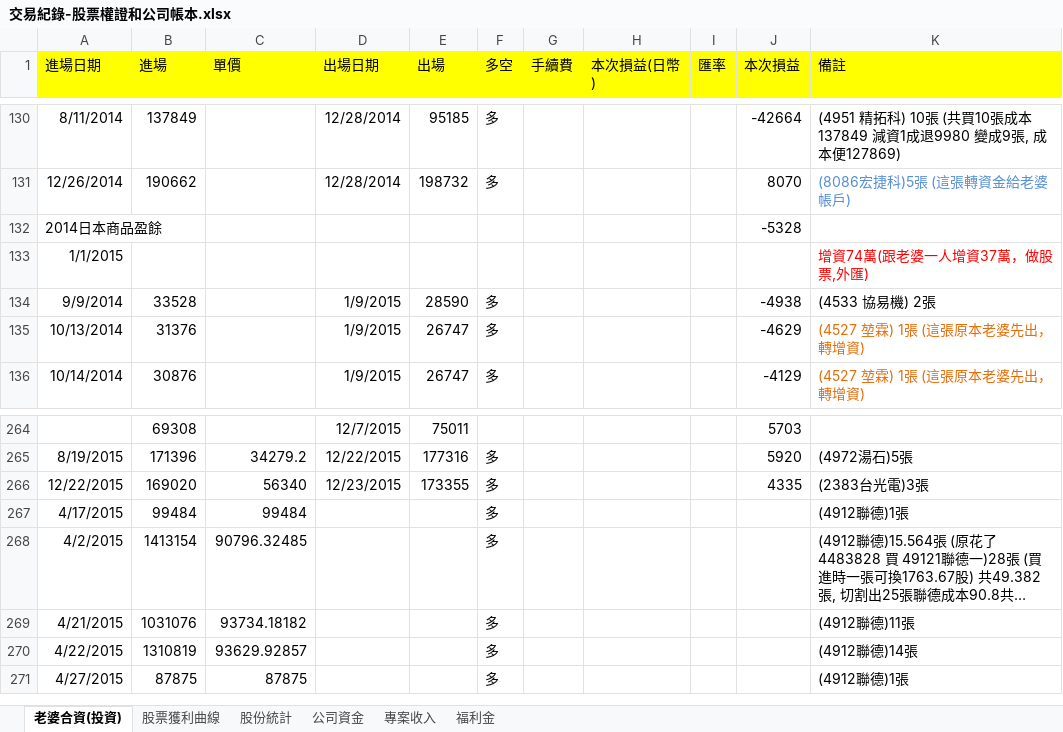
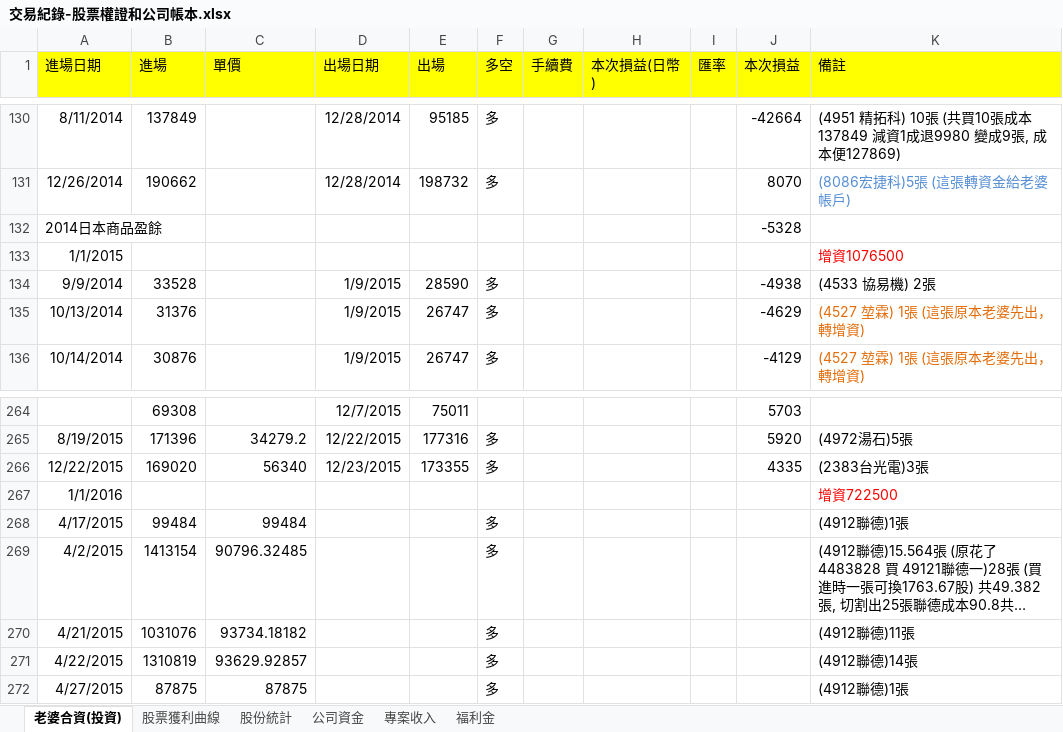
Before and after one commit to dada2cindy/tradeuse-dada2cindy, an Excel workbook: 交易紀錄/交易紀錄-股票權證和公司帳本.xlsx, sheet 老婆合資(投資), drawn as a sheet; only a part is shown, gaps mark what is left out; long unchanged cells end in …; values as stored, in another font and other column widths than the file's, no borders; the diff names each change by its address in the sheet, - before the commit and + after, or states it on an @@ line.

```diff
--- a/交易紀錄/交易紀錄-股票權證和公司帳本.xlsx (sheet 老婆合資(投資))
+++ b/交易紀錄/交易紀錄-股票權證和公司帳本.xlsx (sheet 老婆合資(投資))
-K133 (備註): 增資74萬(跟老婆一人增資37萬，做股票,外匯)
+K133 (備註): 增資1076500
+row 267: 1/1/2016 |  |  |  |  |  |  |  |  |  | 增資722500
```
Also changed, not shown: sheet 股份統計, sheet 股票獲利曲線, charts or pictures.
